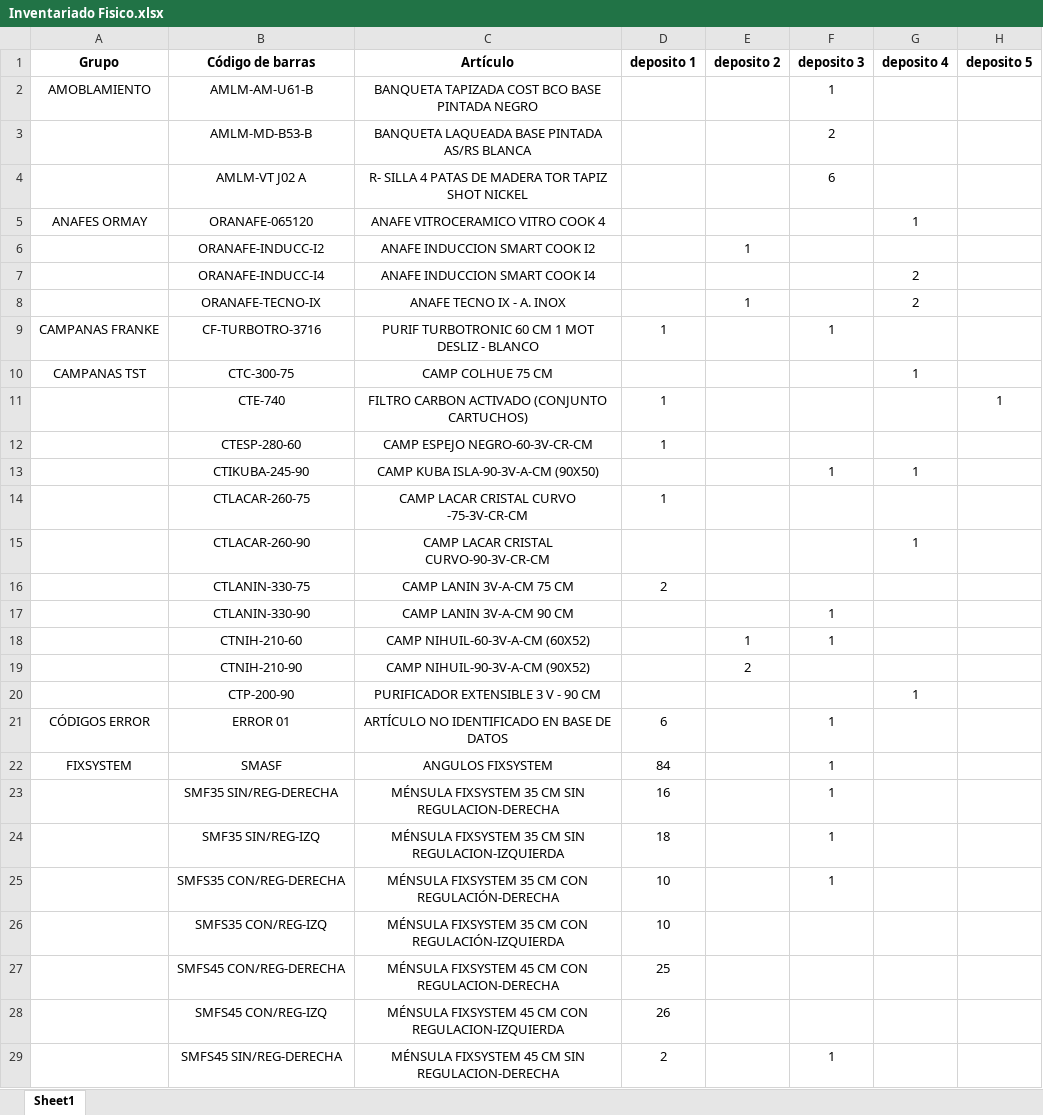
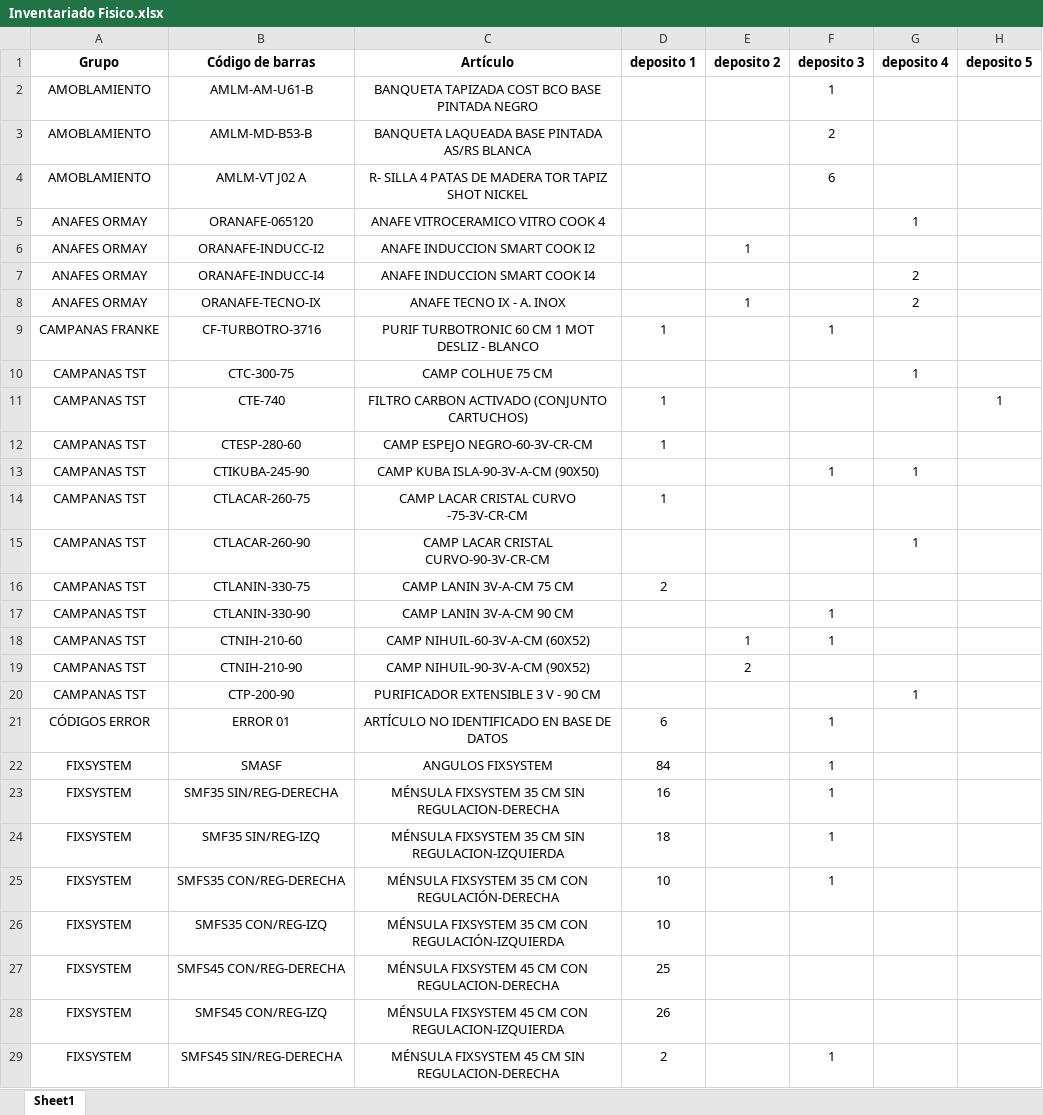
Before and after one commit to joaokxt/Proyecto2023_Programacion3, an Excel workbook: Inventariado Fisico.xlsx, sheet Sheet1, drawn as a sheet; only a part is shown; values as stored, in another font and other column widths than the file's, no borders; the diff covers the shown part only; the diff names each change by its address in the sheet, - before the commit and + after, or states it on an @@ line.

Commit message:
Modifico los archivos excel

```diff
--- a/Inventariado Fisico.xlsx (sheet Sheet1)
+++ b/Inventariado Fisico.xlsx (sheet Sheet1)
-A3:A4 (Grupo): (empty)
+A3:A4 (Grupo): AMOBLAMIENTO
-A6:A8 (Grupo): (empty)
+A6:A8 (Grupo): ANAFES ORMAY
-A11:A20 (Grupo): (empty)
+A11:A20 (Grupo): CAMPANAS TST
-A23:A29 (Grupo): (empty)
+A23:A29 (Grupo): FIXSYSTEM
```
Also changed, not shown: 191 edited cells elsewhere in this sheet, 1 other file.
